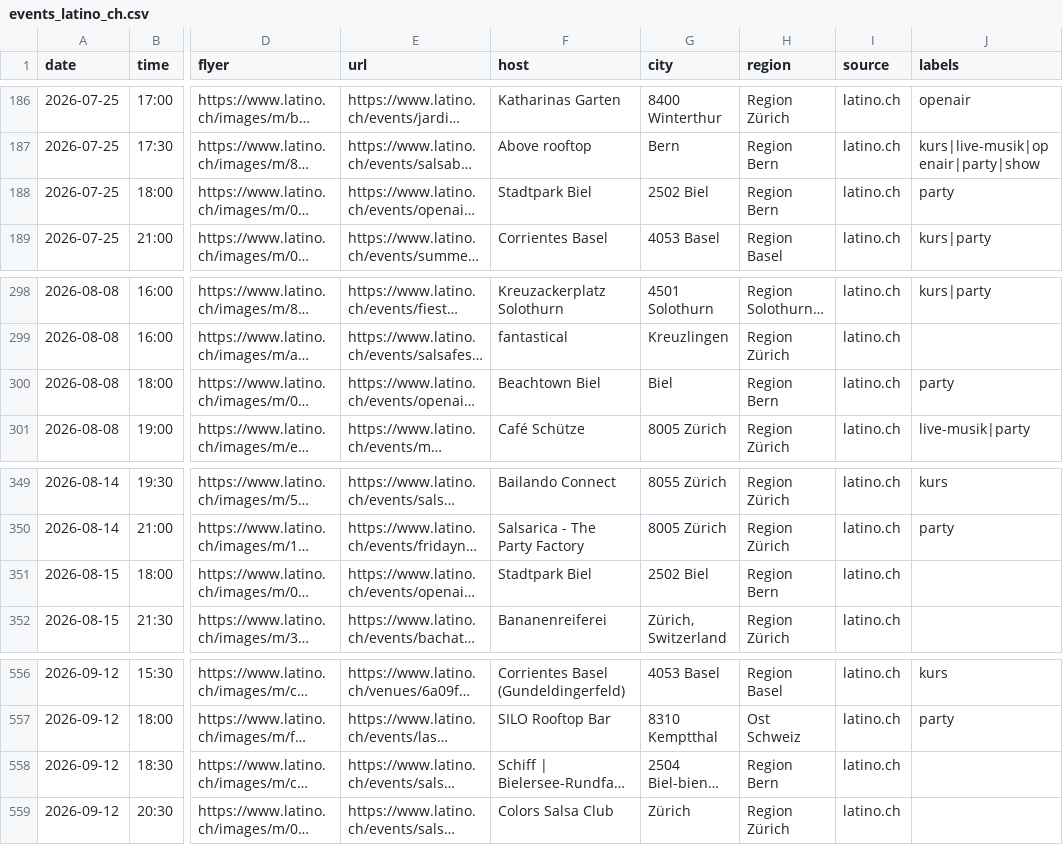
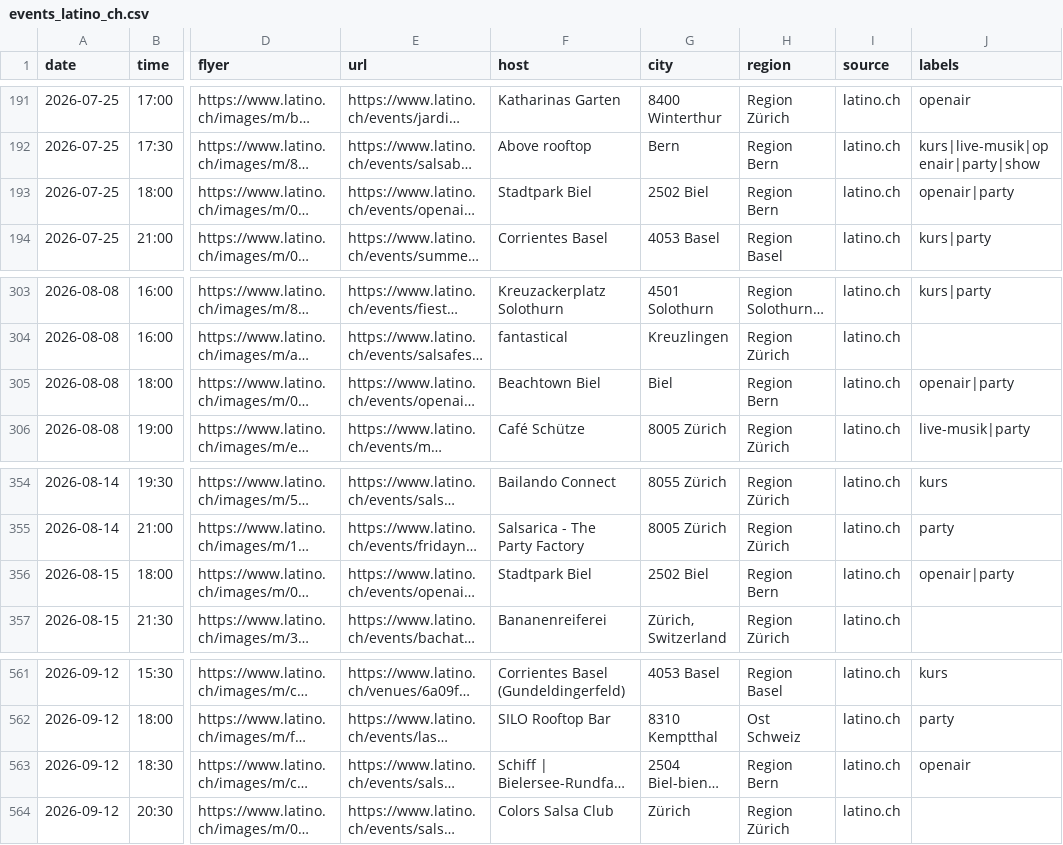
Before and after one commit to aendu/latin-events-be, a CSV file: data/events_latino_ch.csv, drawn as a sheet; only a part is shown, gaps mark what is left out; long unchanged cells end in …; addresses are those after the commit; the diff covers the shown part only; the diff names each change by its address in the sheet, - before the commit and + after, or states it on an @@ line.

```diff
--- a/data/events_latino_ch.csv
+++ b/data/events_latino_ch.csv
-J193 (labels): party
+J193 (labels): openair|party
-J305 (labels): party
+J305 (labels): openair|party
-J356 (labels): (empty)
+J356 (labels): openair|party
-J563 (labels): (empty)
+J563 (labels): openair
```
Also changed, not shown: 6 added rows, 1 removed row and 4 edited cells elsewhere in this file, public/events.csv.
